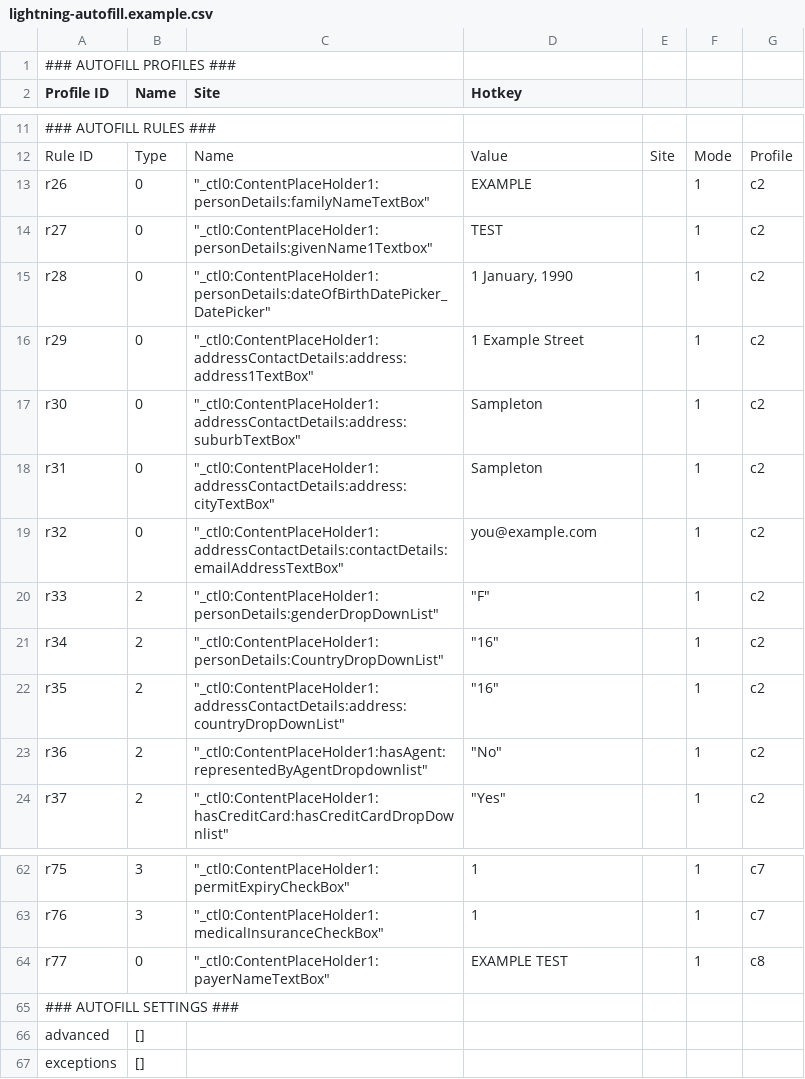
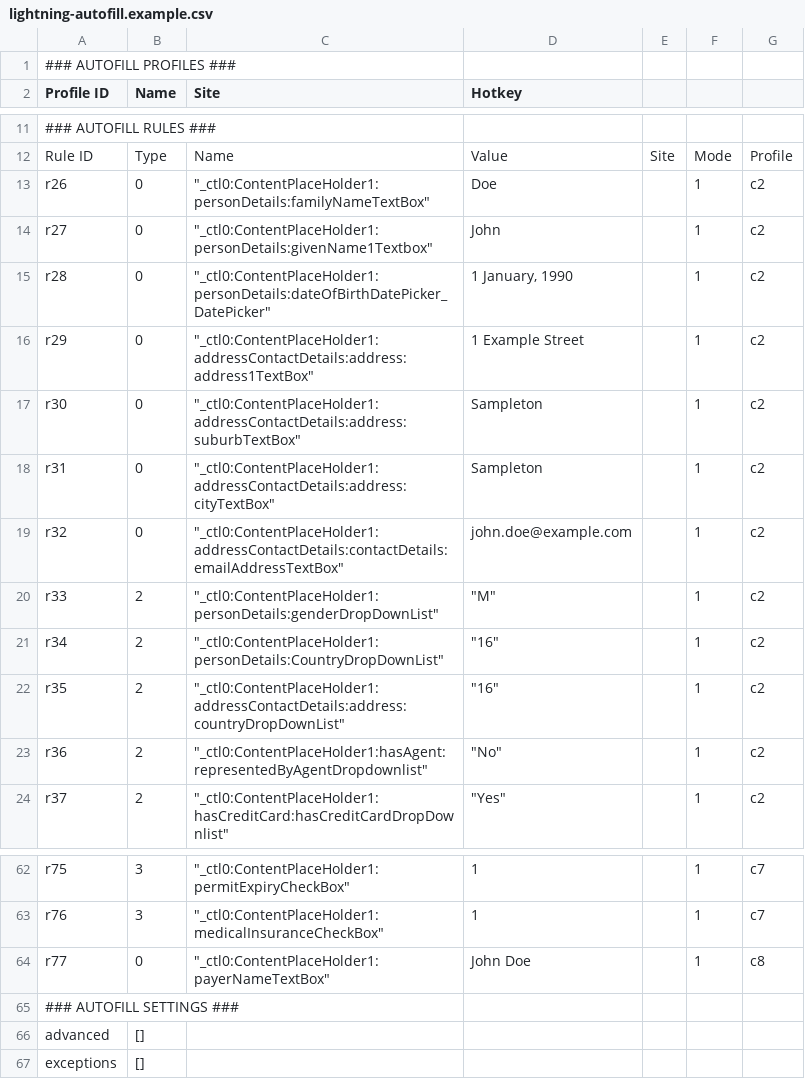
Before and after one commit to NinhGhoster/nz-whv-fill-helper, a CSV file: lightning-autofill.example.csv, drawn as a sheet; only a part is shown, gaps mark what is left out; the diff names each change by its address in the sheet, - before the commit and + after, or states it on an @@ line.

Commit message:
Use fictional John Doe example profile

```diff
--- a/lightning-autofill.example.csv
+++ b/lightning-autofill.example.csv
-D13 (Hotkey): EXAMPLE
+D13 (Hotkey): Doe
-D14 (Hotkey): TEST
+D14 (Hotkey): John
-D19 (Hotkey): you@example.com
+D19 (Hotkey): john.doe@example.com
-D20 (Hotkey): "F"
+D20 (Hotkey): "M"
-D64 (Hotkey): EXAMPLE TEST
+D64 (Hotkey): John Doe
```
Also changed, not shown: 11 other files.
